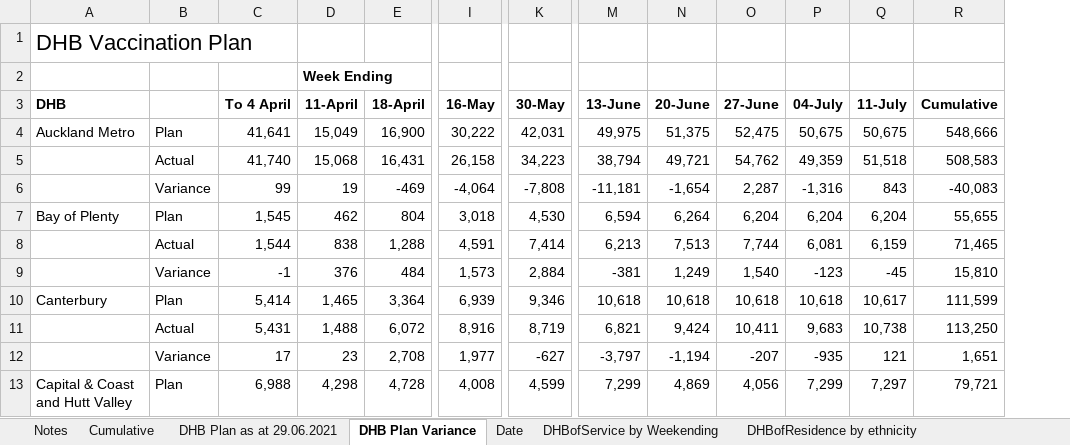
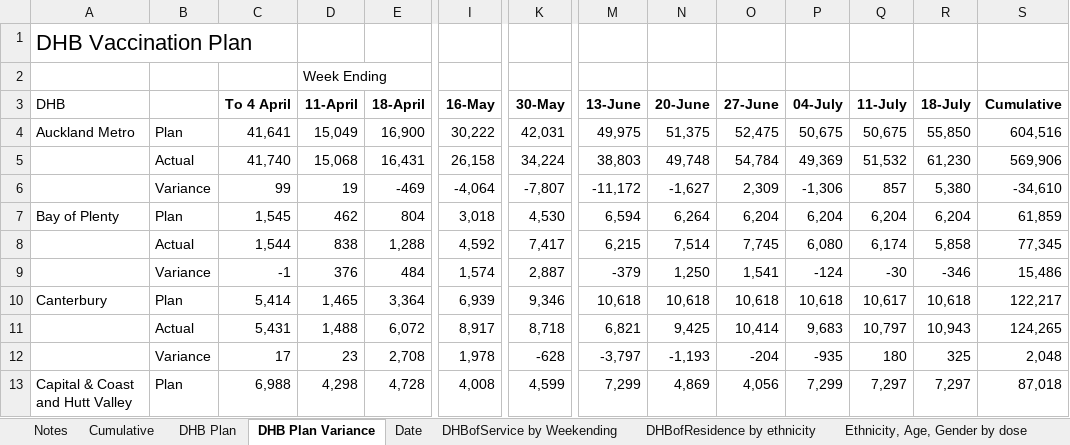
Before and after one commit to Mike-Honey/covid-19-nz-vaccinations, an Excel workbook: covid_vaccinations.xlsx, sheet DHB Plan Variance, drawn as a sheet; only a part is shown, gaps mark what is left out; values as stored, in another font and other column widths than the file's, no borders; removed rows and columns are numbered as before the commit, all else as after; rows hold the shown columns only; the diff covers the shown part only; the diff names each change by its address in the sheet, - before the commit and + after, or states it on an @@ line.

```diff
--- a/covid_vaccinations.xlsx (sheet DHB Plan Variance)
+++ b/covid_vaccinations.xlsx (sheet DHB Plan Variance)
-sheet tab: DHB Plan as at 29.06.2021
+sheet tab: DHB Plan
+column R (18-July), row 4: 55,850; rows 7-10: 6,204 | 5,858 | -346 | 10,618; row 13: 7,297
-D2 bold: on
+D2 bold: off
-A3 bold: on
+A3 bold: off
-S4 (Cumulative): 548,666
+S4 (Cumulative): 604,516
-row 5:  | Actual | 41,740 | 15,068 | 16,431 | 26,158 | 34,223 | 38,794 | 49,721 | 54,762 | 49,359 | 51,518 | 508,583
-row 6:  | Variance | 99 | 19 | -469 | -4,064 | -7,808 | -11,181 | -1,654 | 2,287 | -1,316 | 843 | -40,083
+row 5:  | Actual | 41,740 | 15,068 | 16,431 | 26,158 | 34,224 | 38,803 | 49,748 | 54,784 | 49,369 | 51,532 | 61,230 | 569,906
+row 6:  | Variance | 99 | 19 | -469 | -4,064 | -7,807 | -11,172 | -1,627 | 2,309 | -1,306 | 857 | 5,380 | -34,610
-S7 (Cumulative): 55,655
+S7 (Cumulative): 61,859
-I8 (16-May): 4,591
+I8 (16-May): 4,592
-K8 (30-May): 7,414
+K8 (30-May): 7,417
-M8 (13-June): 6,213
+M8 (13-June): 6,215
-N8 (20-June): 7,513
+N8 (20-June): 7,514
-O8 (27-June): 7,744
+O8 (27-June): 7,745
-P8 (04-July): 6,081
+P8 (04-July): 6,080
-Q8 (11-July): 6,159
+Q8 (11-July): 6,174
-S8 (Cumulative): 71,465
+S8 (Cumulative): 77,345
-I9 (16-May): 1,573
+I9 (16-May): 1,574
-K9 (30-May): 2,884
+K9 (30-May): 2,887
-M9 (13-June): -381
+M9 (13-June): -379
-N9 (20-June): 1,249
+N9 (20-June): 1,250
-O9 (27-June): 1,540
+O9 (27-June): 1,541
-P9 (04-July): -123
+P9 (04-July): -124
-Q9 (11-July): -45
+Q9 (11-July): -30
-S9 (Cumulative): 15,810
+S9 (Cumulative): 15,486
-S10 (Cumulative): 111,599
+S10 (Cumulative): 122,217
-row 11:  | Actual | 5,431 | 1,488 | 6,072 | 8,916 | 8,719 | 6,821 | 9,424 | 10,411 | 9,683 | 10,738 | 113,250
-row 12:  | Variance | 17 | 23 | 2,708 | 1,977 | -627 | -3,797 | -1,194 | -207 | -935 | 121 | 1,651
+row 11:  | Actual | 5,431 | 1,488 | 6,072 | 8,917 | 8,718 | 6,821 | 9,425 | 10,414 | 9,683 | 10,797 | 10,943 | 124,265
+row 12:  | Variance | 17 | 23 | 2,708 | 1,978 | -628 | -3,797 | -1,193 | -204 | -935 | 180 | 325 | 2,048
-S13 (Cumulative): 79,721
+S13 (Cumulative): 87,018
```
Also changed, not shown: 6 added rows, 6 removed rows, 124 edited cells and cell formats elsewhere in this sheet, sheet Group by DHBOfService, sheet DHBofService by Weekending, sheet Ethnicity, Age, Gender by dose, sheet DHBofResidence by ethnicity, sheet Date, sheet DHB Plan, 4 more sheets, formulas that keep their value, 2 other files.
